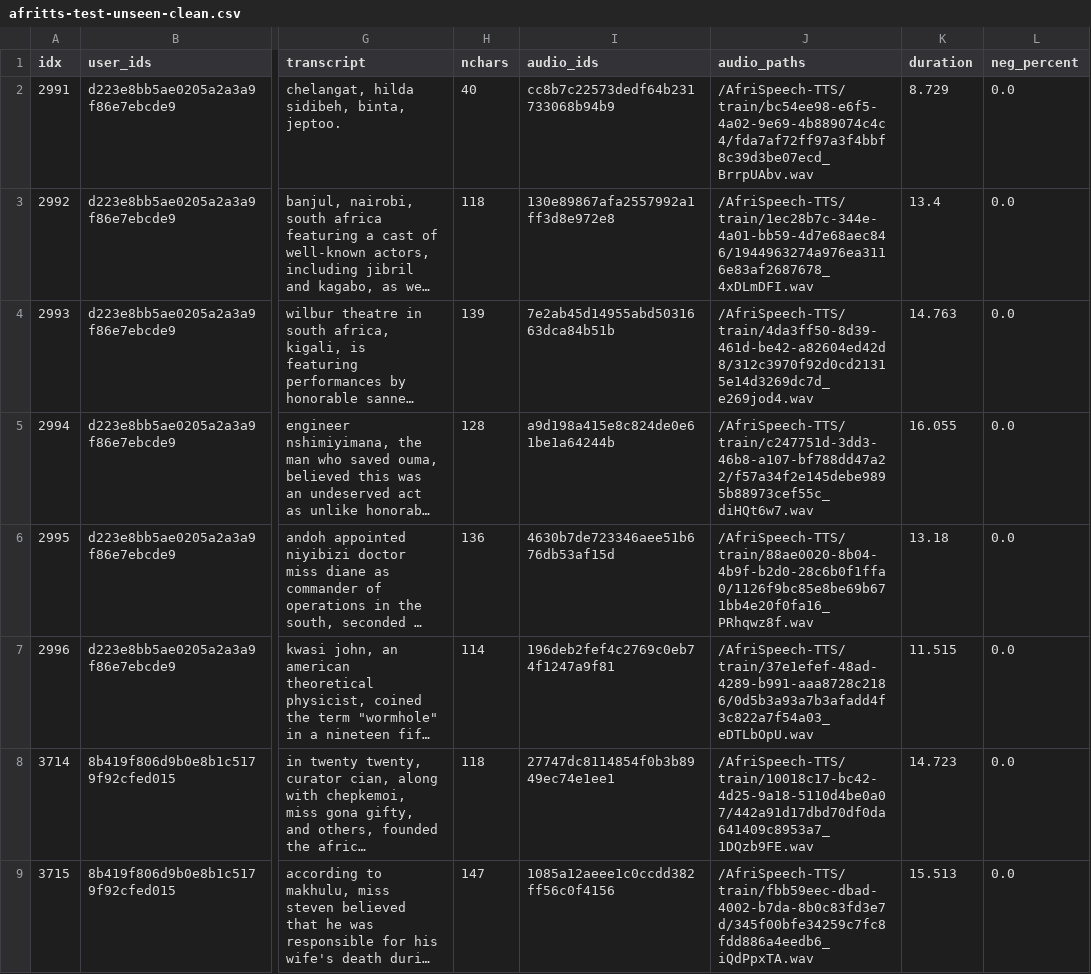
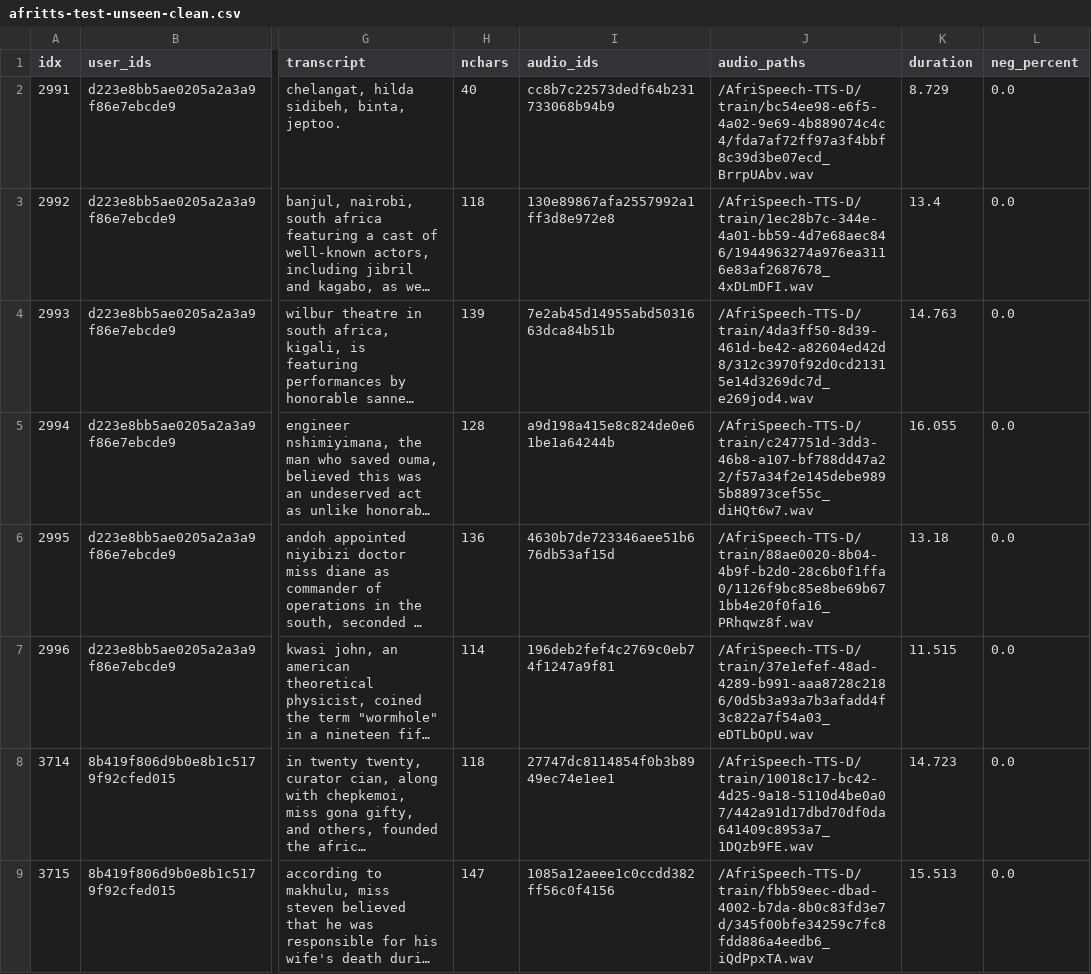
Before and after one commit to intron-innovation/AfriSpeech-TTS, a CSV file: data/afritts-test-unseen-clean.csv, drawn as a sheet; only a part is shown, gaps mark what is left out; long unchanged cells end in …; the diff covers the shown part only; the diff names each change by its address in the sheet, - before the commit and + after, or states it on an @@ line.

```diff
--- a/data/afritts-test-unseen-clean.csv
+++ b/data/afritts-test-unseen-clean.csv
-J2 (audio_paths): /AfriSpeech-TTS/train/bc54ee98-e6f5-4a02-9e69-4b889074c4c4/fda7af72ff97a3f4bbf8c39d3be07ecd_BrrpUAbv.wav
+J2 (audio_paths): /AfriSpeech-TTS-D/train/bc54ee98-e6f5-4a02-9e69-4b889074c4c4/fda7af72ff97a3f4bbf8c39d3be07ecd_BrrpUAbv.wav
-J3 (audio_paths): /AfriSpeech-TTS/train/1ec28b7c-344e-4a01-bb59-4d7e68aec846/1944963274a976ea3116e83af2687678_4xDLmDFI.wav
+J3 (audio_paths): /AfriSpeech-TTS-D/train/1ec28b7c-344e-4a01-bb59-4d7e68aec846/1944963274a976ea3116e83af2687678_4xDLmDFI.wav
-J4 (audio_paths): /AfriSpeech-TTS/train/4da3ff50-8d39-461d-be42-a82604ed42d8/312c3970f92d0cd21315e14d3269dc7d_e269jod4.wav
+J4 (audio_paths): /AfriSpeech-TTS-D/train/4da3ff50-8d39-461d-be42-a82604ed42d8/312c3970f92d0cd21315e14d3269dc7d_e269jod4.wav
-J5 (audio_paths): /AfriSpeech-TTS/train/c247751d-3dd3-46b8-a107-bf788dd47a22/f57a34f2e145debe9895b88973cef55c_diHQt6w7.wav
+J5 (audio_paths): /AfriSpeech-TTS-D/train/c247751d-3dd3-46b8-a107-bf788dd47a22/f57a34f2e145debe9895b88973cef55c_diHQt6w7.wav
-J6 (audio_paths): /AfriSpeech-TTS/train/88ae0020-8b04-4b9f-b2d0-28c6b0f1ffa0/1126f9bc85e8be69b671bb4e20f0fa16_PRhqwz8f.wav
+J6 (audio_paths): /AfriSpeech-TTS-D/train/88ae0020-8b04-4b9f-b2d0-28c6b0f1ffa0/1126f9bc85e8be69b671bb4e20f0fa16_PRhqwz8f.wav
-J7 (audio_paths): /AfriSpeech-TTS/train/37e1efef-48ad-4289-b991-aaa8728c2186/0d5b3a93a7b3afadd4f3c822a7f54a03_eDTLbOpU.wav
+J7 (audio_paths): /AfriSpeech-TTS-D/train/37e1efef-48ad-4289-b991-aaa8728c2186/0d5b3a93a7b3afadd4f3c822a7f54a03_eDTLbOpU.wav
-J8 (audio_paths): /AfriSpeech-TTS/train/10018c17-bc42-4d25-9a18-5110d4be0a07/442a91d17dbd70df0da641409c8953a7_1DQzb9FE.wav
+J8 (audio_paths): /AfriSpeech-TTS-D/train/10018c17-bc42-4d25-9a18-5110d4be0a07/442a91d17dbd70df0da641409c8953a7_1DQzb9FE.wav
-J9 (audio_paths): /AfriSpeech-TTS/train/fbb59eec-dbad-4002-b7da-8b0c83fd3e7d/345f00bfe34259c7fc8fdd886a4eedb6_iQdPpxTA.wav
+J9 (audio_paths): /AfriSpeech-TTS-D/train/fbb59eec-dbad-4002-b7da-8b0c83fd3e7d/345f00bfe34259c7fc8fdd886a4eedb6_iQdPpxTA.wav
```
Also changed, not shown: 8 edited cells elsewhere in this file, data/afritts-dev-clean.csv, data/afritts-dev.csv, 1 other file.
